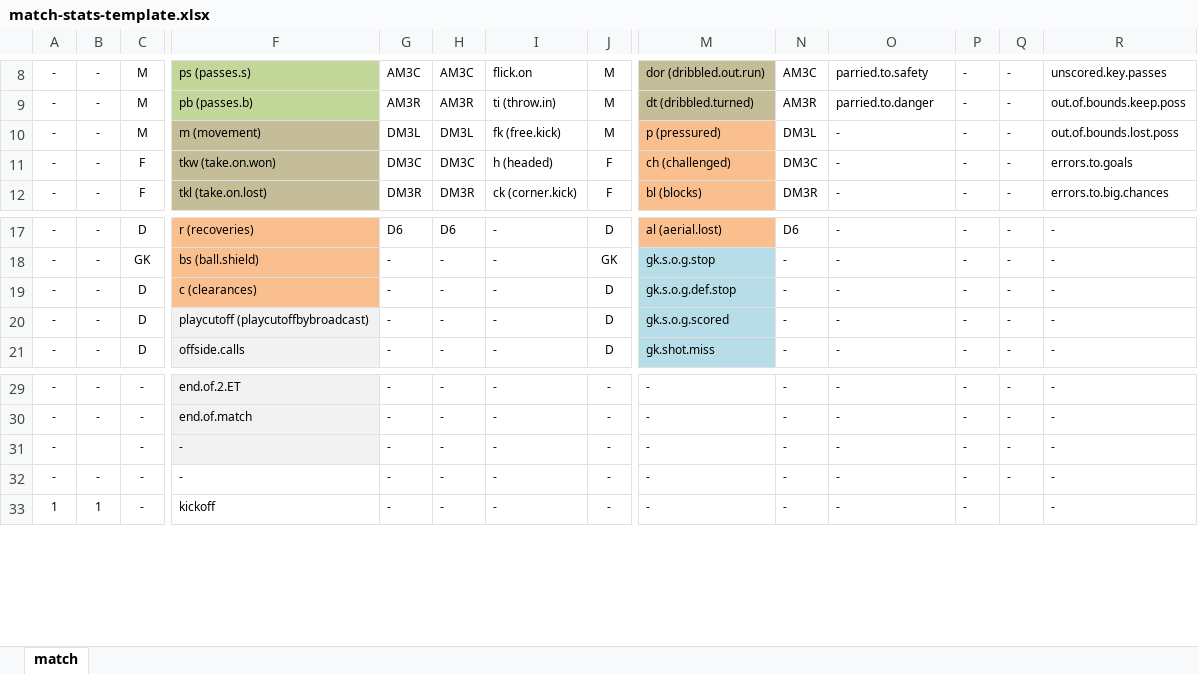
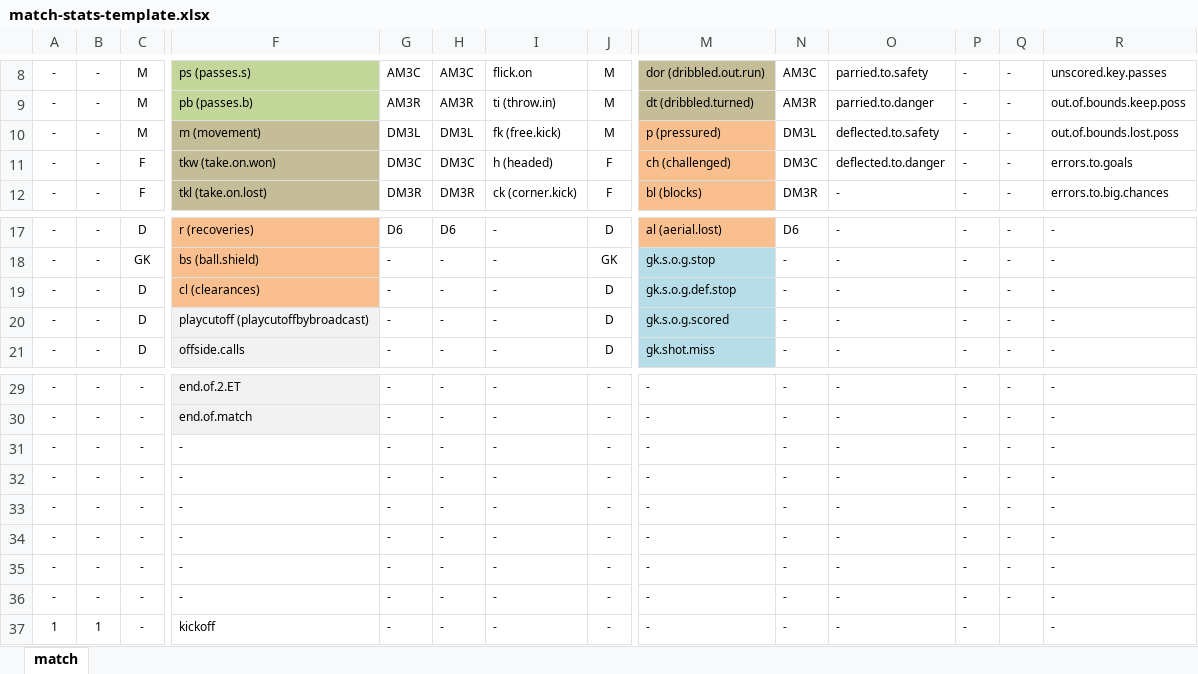
Before and after one commit to alfredomartinezjr/wosostats, an Excel workbook: resources/match-stats-template.xlsx, sheet match, drawn as a sheet; only a part is shown, gaps mark what is left out; values as stored, in another font and other column widths than the file's, no borders; rows hold the shown columns only; the diff names each change by its address in the sheet, - before the commit and + after, or states it on an @@ line.

Commit message:
Updated template
Fixed clearances and added more rows to metadata section

```diff
--- a/resources/match-stats-template.xlsx (sheet match)
+++ b/resources/match-stats-template.xlsx (sheet match)
-O10: -
+O10: deflected.to.safety
-O11: -
+O11: deflected.to.danger
-F19: c (clearances)
+F19: cl (clearances)
-B31: (empty)
+B31: -
-F31 fill: #F2F2F2
+F31 fill: none
+row 33: - | - | - | - | - | - | - | - | - | - | - | - | - | -
+row 34: - | - | - | - | - | - | - | - | - | - | - | - | - | -
+row 35: - | - | - | - | - | - | - | - | - | - | - | - | - | -
+row 36: - | - | - | - | - | - | - | - | - | - | - | - | - | -
```
